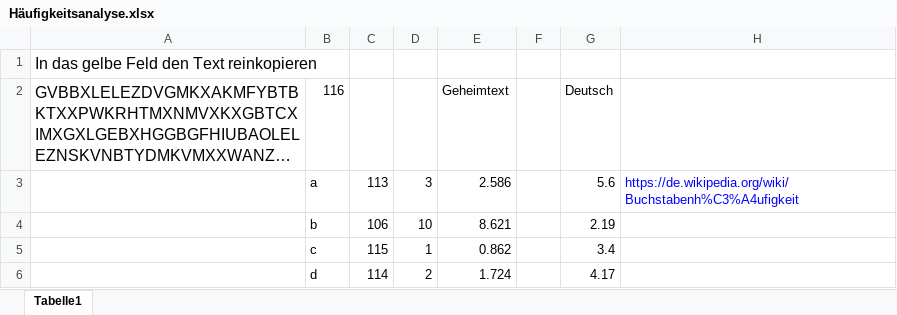
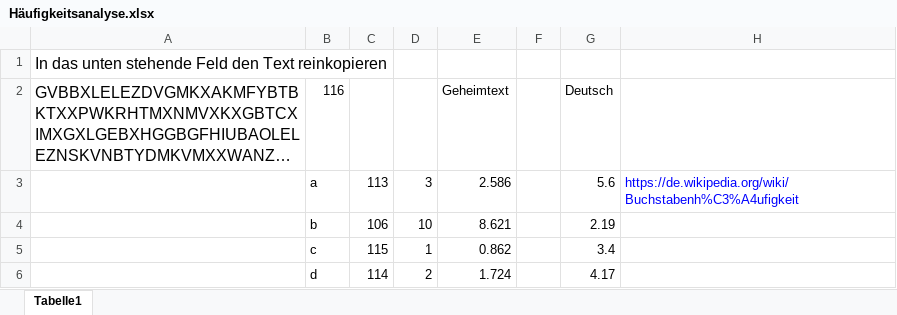
Before and after one commit to EBieri/programmeUebungenFS21, an Excel workbook: Häufigkeitsanalyse.xlsx, sheet Tabelle1, drawn as a sheet; only a part is shown; long unchanged cells end in …; values as stored, in another font and other column widths than the file's, no borders; charts and pictures not drawn; the diff names each change by its address in the sheet, - before the commit and + after, or states it on an @@ line.

Commit message:
vigenere

```diff
--- a/Häufigkeitsanalyse.xlsx (sheet Tabelle1)
+++ b/Häufigkeitsanalyse.xlsx (sheet Tabelle1)
-A1: In das gelbe Feld den Text reinkopieren
+A1: In das unten stehende Feld den Text reinkopieren
```
Also changed, not shown: charts or pictures.
